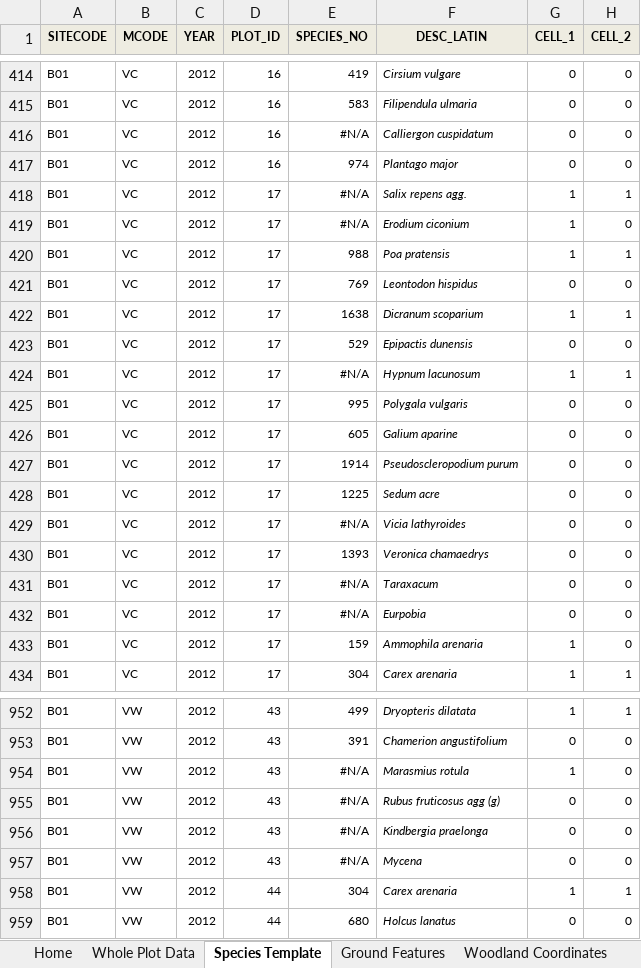
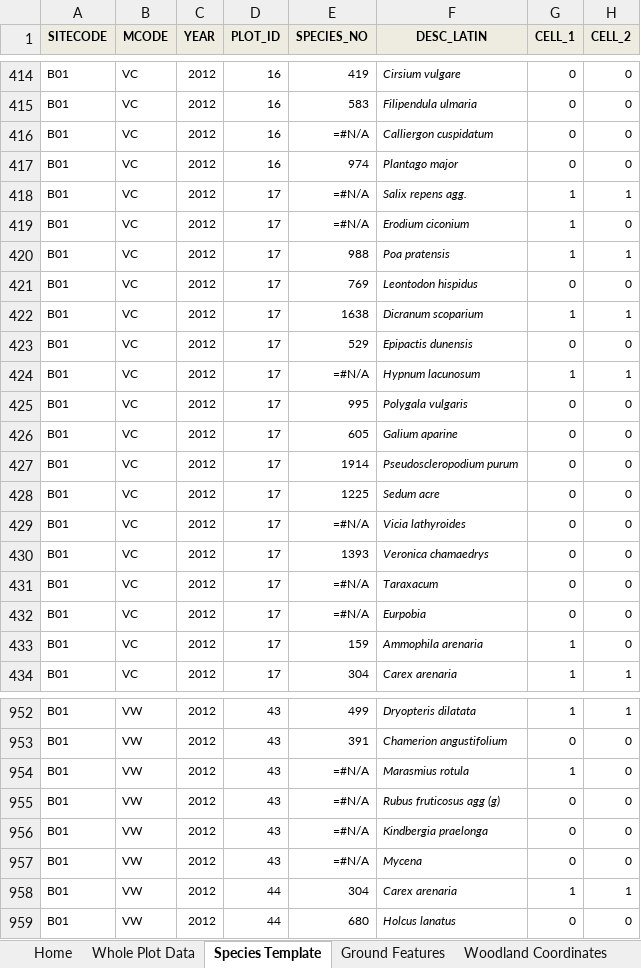
Before and after one commit to foxfoxfox7/NE_work, an Excel workbook: Data/Ainsdale_LTMN_Vegetation_2012_MAVIS.xlsx, sheet Species Template, drawn as a sheet; only a part is shown, gaps mark what is left out; values as stored, in another font and other column widths than the file's, no borders; formulas are shown in place of their values; charts and pictures not drawn; the diff covers the shown part only; the diff names each change by its address in the sheet, - before the commit and + after, or states it on an @@ line.

```diff
--- a/Data/Ainsdale_LTMN_Vegetation_2012_MAVIS.xlsx (sheet Species Template)
+++ b/Data/Ainsdale_LTMN_Vegetation_2012_MAVIS.xlsx (sheet Species Template)
-E416 (SPECIES_NO): #N/A
+E416 (SPECIES_NO): =#N/A
-E418:E419 (SPECIES_NO): #N/A
+E418:E419 (SPECIES_NO): =#N/A
-E424 (SPECIES_NO): #N/A
+E424 (SPECIES_NO): =#N/A
-E429 (SPECIES_NO): #N/A
+E429 (SPECIES_NO): =#N/A
-E431:E432 (SPECIES_NO): #N/A
+E431:E432 (SPECIES_NO): =#N/A
-E954:E957 (SPECIES_NO): #N/A
+E954:E957 (SPECIES_NO): =#N/A
```
Also changed, not shown: 79 edited cells elsewhere in this sheet, sheet Tree Measurement, sheet Dominance Template, Data/Burnham_Beeches_LTMN_Vegetation_2017_MAVIS.xlsx, 1 other file.
